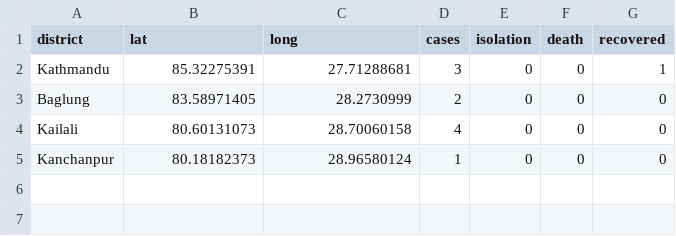
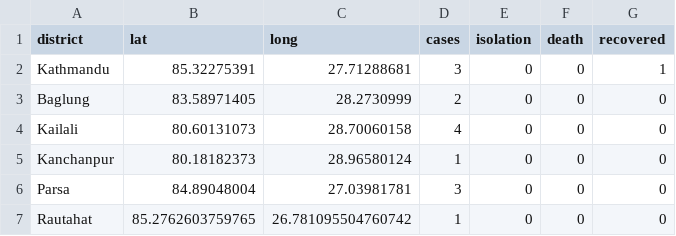
Before and after one commit to mepesh/covid19-dashboard-voila, a CSV file: notebooks/test_data_cases.csv, drawn as a sheet; the diff names each change by its address in the sheet, - before the commit and + after, or states it on an @@ line.

```diff
--- a/notebooks/test_data_cases.csv
+++ b/notebooks/test_data_cases.csv
+row 6: Parsa | 84.89048004 | 27.03981781 | 3 | 0 | 0 | 0
+row 7: Rautahat | 85.2762603759765 | 26.781095504760742 | 1 | 0 | 0 | 0
```
Also changed, not shown: 2 other files.
